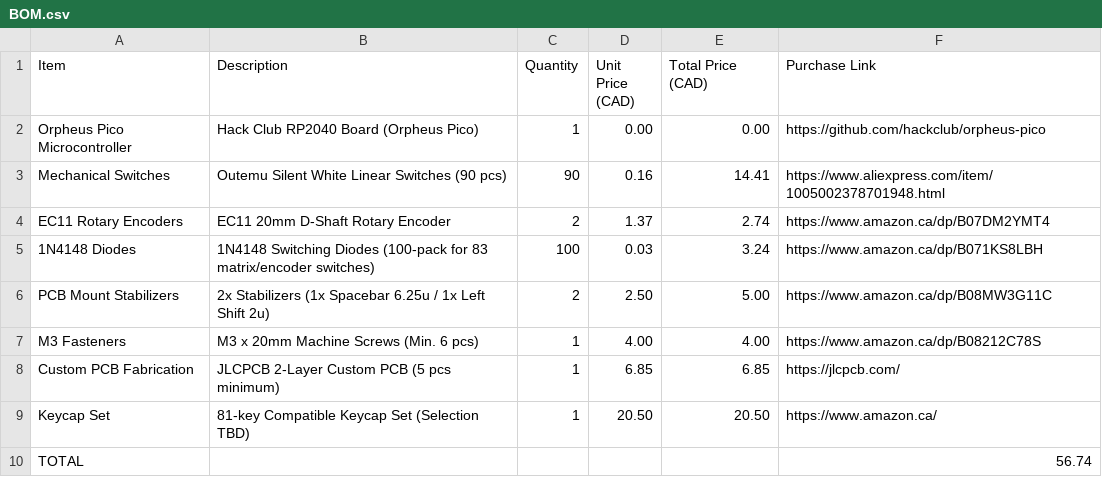
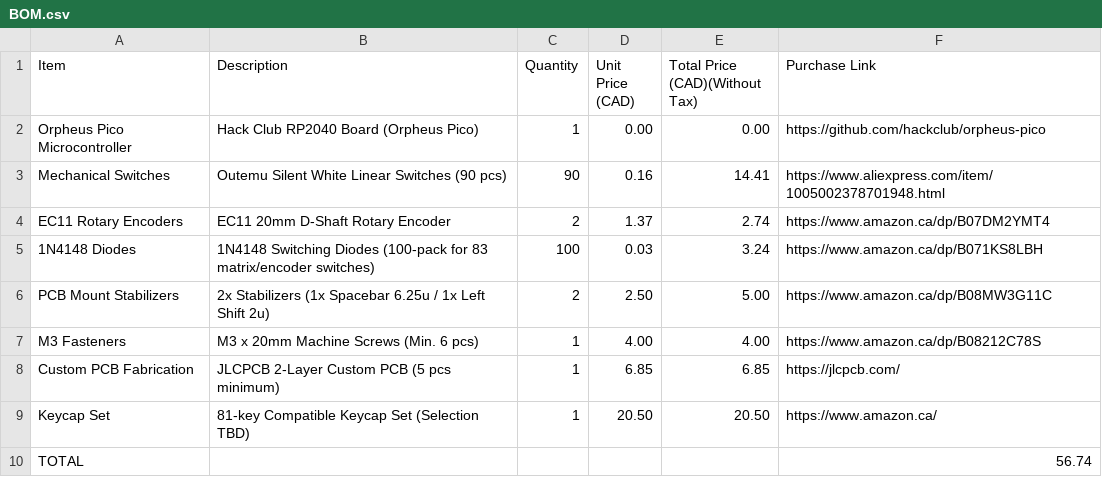
Before and after one commit to Random1011010/My-Cool-Keeb, a CSV file: BOM.csv, drawn as a sheet.

Commit message:
Modify BOM header to include tax information
Updated the BOM to include 'Total Price (CAD)(Without Tax)' in the header.

```diff
--- a/BOM.csv
+++ b/BOM.csv
@@ -1,2 +1,2 @@
-Item,Description,Quantity,Unit Price (CAD),Total Price (CAD),Purchase Link
+Item,Description,Quantity,Unit Price (CAD),Total Price (CAD)(Without Tax),Purchase Link
 Orpheus Pico Microcontroller,Hack Club RP2040 Board (Orpheus Pico),1,0.00,0.00,https://github.com/hackclub/orpheus-pico
```
